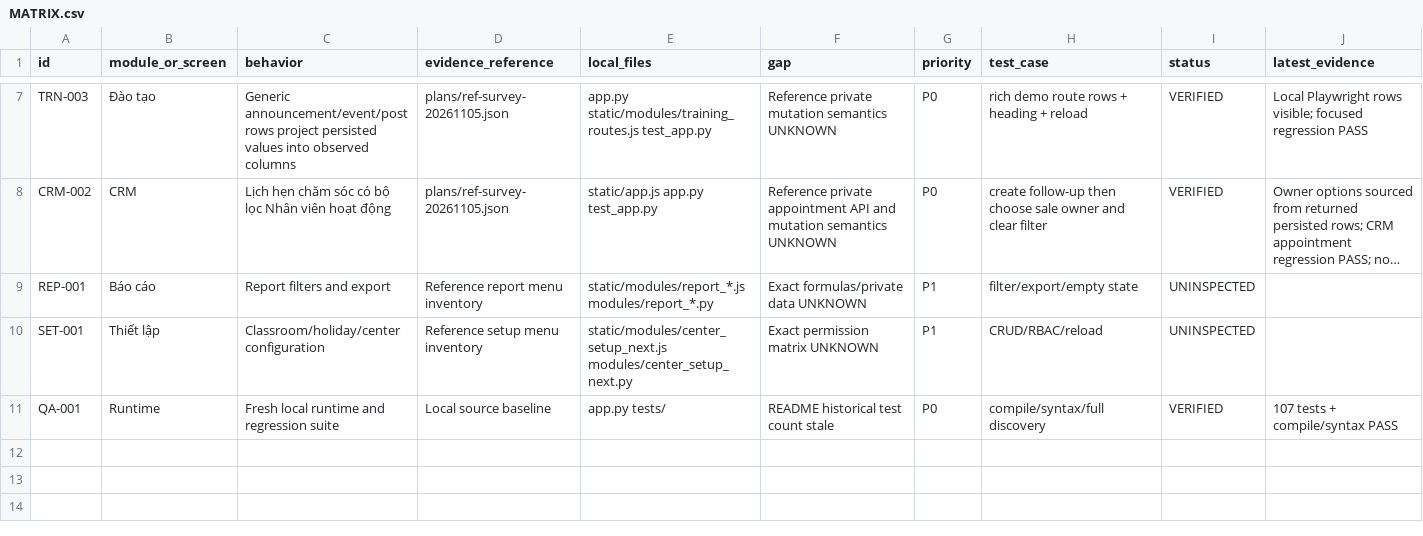
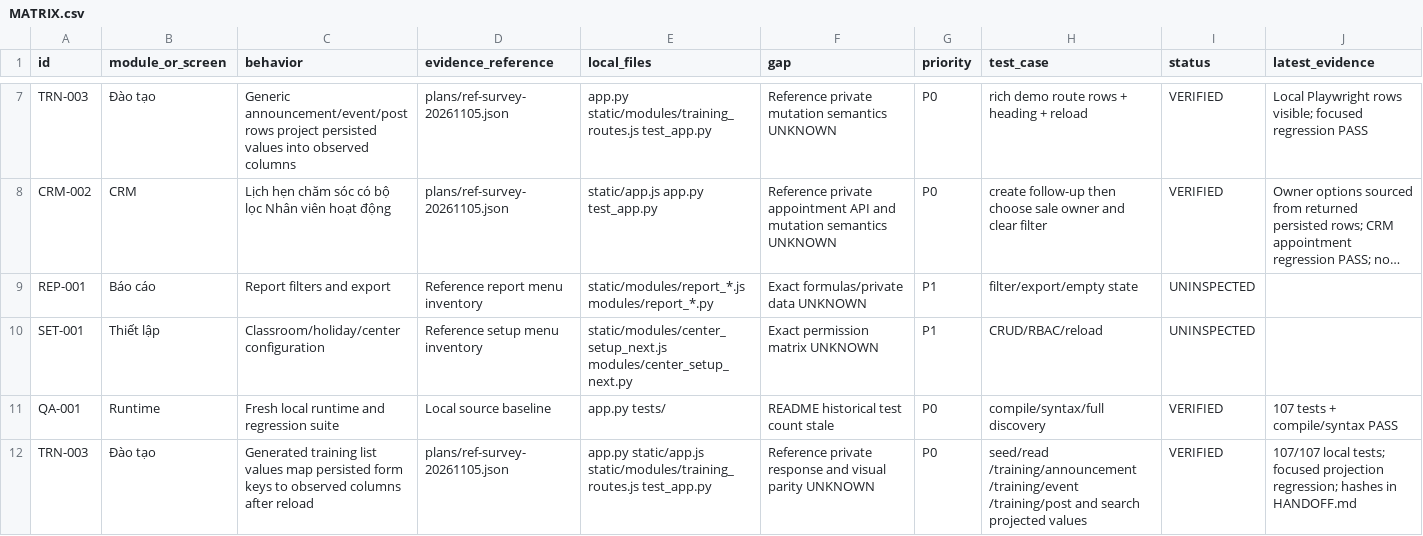
Before and after one commit to NamAIEngineer/center-edu-CLC, a CSV file: docs/parity/MATRIX.csv, drawn as a sheet; only a part is shown, gaps mark what is left out; long unchanged cells end in …; the diff names each change by its address in the sheet, - before the commit and + after, or states it on an @@ line.

Commit message:
fix: project generated training display values

```diff
--- a/docs/parity/MATRIX.csv
+++ b/docs/parity/MATRIX.csv
+row 12: TRN-003 | Đào tạo | Generated training list values map persisted form keys to observed columns after reload | plans/ref-survey-20261105.json | app.py static/app.js static/modules/training_routes.js test_app.py | Reference private response and visual parity UNKNOWN | P0 | seed/read /training/announcement /training/event /training/post and search projected values | VERIFIED | 107/107 local tests; focused projection regression; hashes in HANDOFF.md
```
Also changed, not shown: 4 other files.
